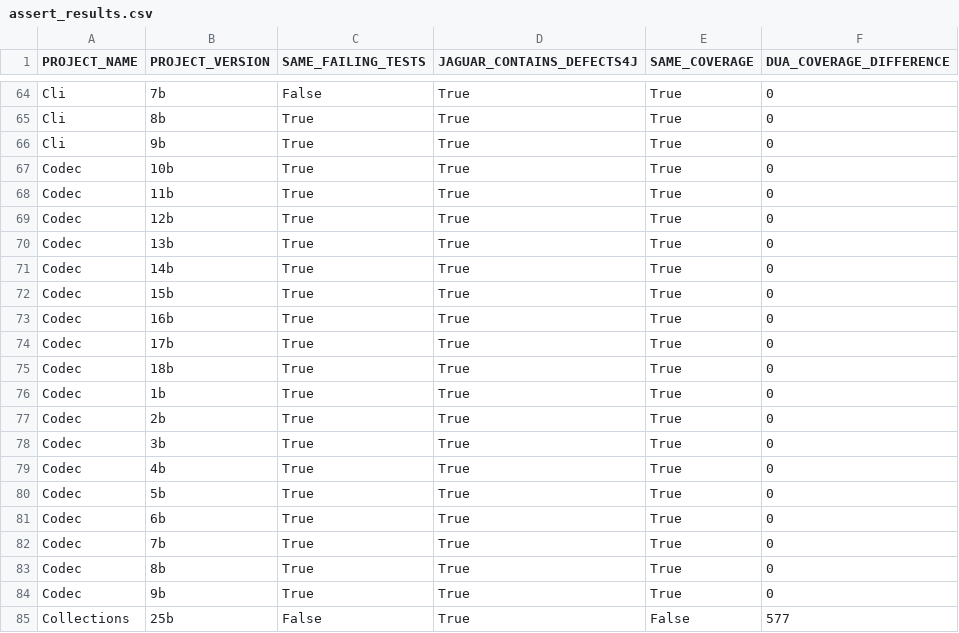
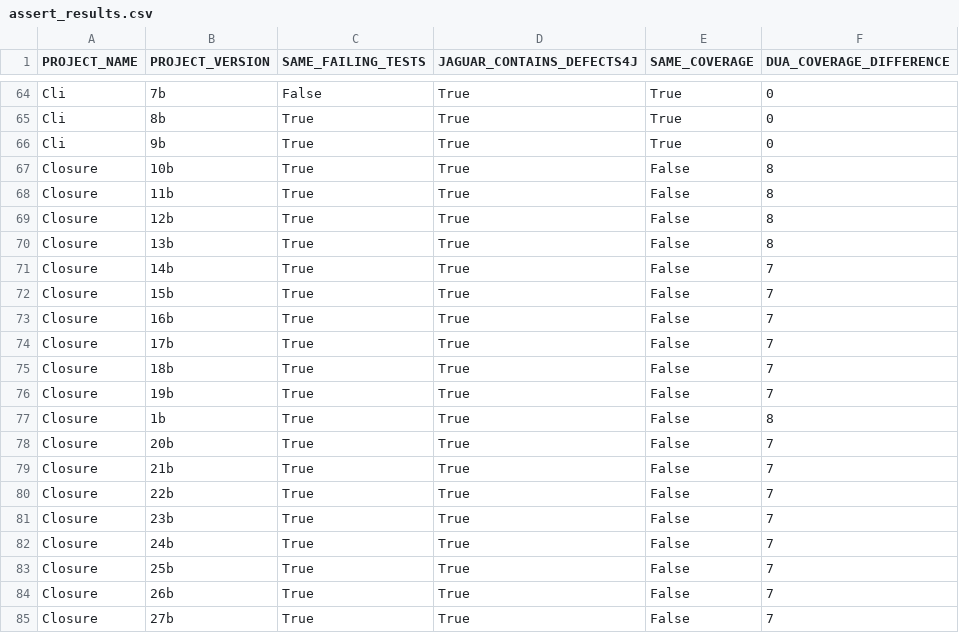
Before and after one commit to NicolasHampa/jaguar-data-flow-experiments, a CSV file: reports/assert_results.csv, drawn as a sheet; only a part is shown, gaps mark what is left out; the shorter side is filled out with more unchanged rows; the diff covers the shown part only; the diff names each change by its address in the sheet, - before the commit and + after, or states it on an @@ line.

Commit message:
Atualização dos resultados com informações do Closure

```diff
--- a/reports/assert_results.csv
+++ b/reports/assert_results.csv
+row 67: Closure | 10b | True | True | False | 8
+row 68: Closure | 11b | True | True | False | 8
+row 69: Closure | 12b | True | True | False | 8
+row 70: Closure | 13b | True | True | False | 8
+row 71: Closure | 14b | True | True | False | 7
+row 72: Closure | 15b | True | True | False | 7
+row 73: Closure | 16b | True | True | False | 7
+row 74: Closure | 17b | True | True | False | 7
+row 75: Closure | 18b | True | True | False | 7
+row 76: Closure | 19b | True | True | False | 7
+row 77: Closure | 1b | True | True | False | 8
+row 78: Closure | 20b | True | True | False | 7
+row 79: Closure | 21b | True | True | False | 7
+row 80: Closure | 22b | True | True | False | 7
+row 81: Closure | 23b | True | True | False | 7
+row 82: Closure | 24b | True | True | False | 7
+row 83: Closure | 25b | True | True | False | 7
+row 84: Closure | 26b | True | True | False | 7
+row 85: Closure | 27b | True | True | False | 7
```
Also changed, not shown: 11 added rows elsewhere in this file.
